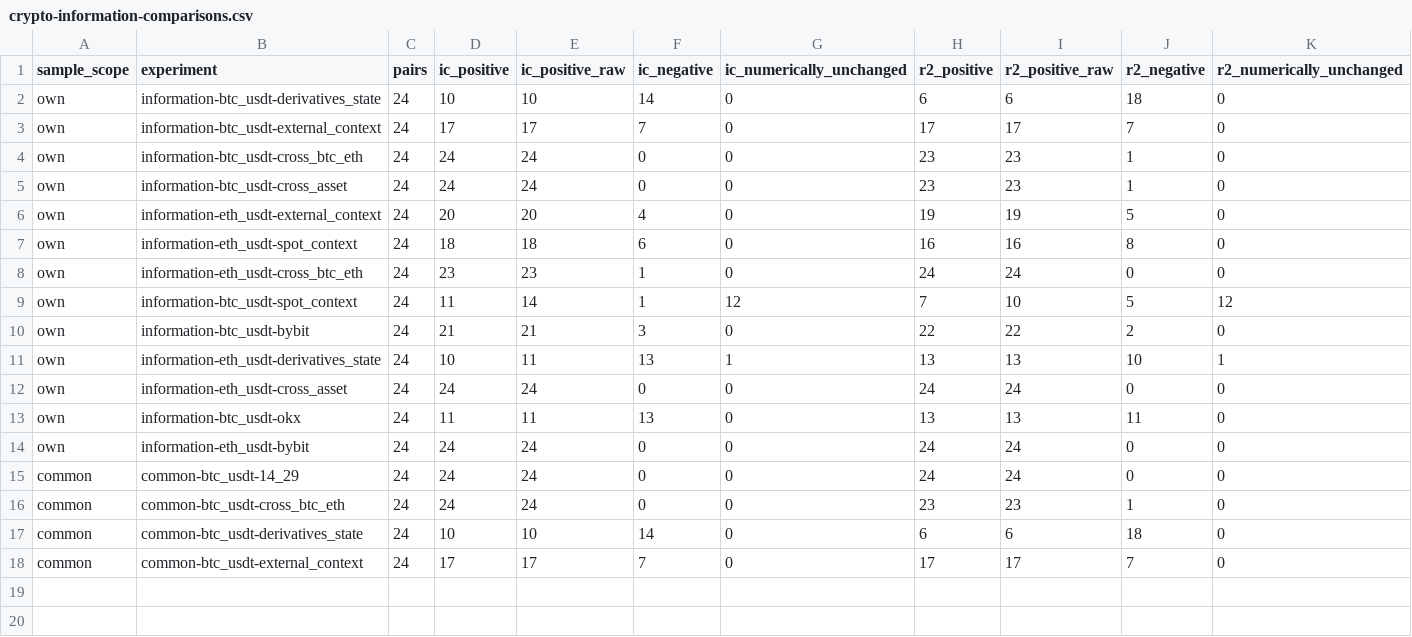
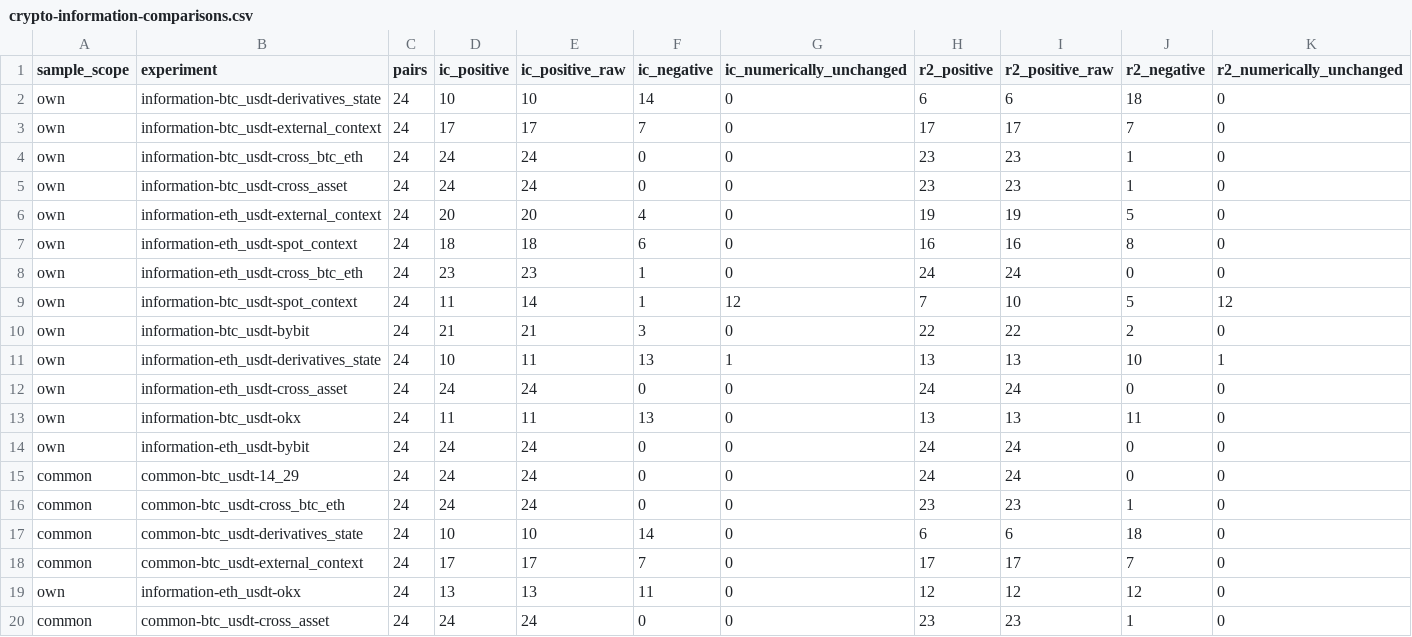
Before and after one commit to Sagiri317/quant-research-platform, a CSV file: reports/data/crypto-information-comparisons.csv, drawn as a sheet; only a part is shown; rows hold the shown columns only; the diff names each change by its address in the sheet, - before the commit and + after, or states it on an @@ line.

Commit message:
docs: report verified information and execution results

```diff
--- a/reports/data/crypto-information-comparisons.csv
+++ b/reports/data/crypto-information-comparisons.csv
+row 19: own | information-eth_usdt-okx | 24 | 13 | 13 | 11 | 0 | 12 | 12 | 12 | 0
+row 20: common | common-btc_usdt-cross_asset | 24 | 24 | 24 | 0 | 0 | 23 | 23 | 1 | 0
```
Also changed, not shown: 2 other files.
